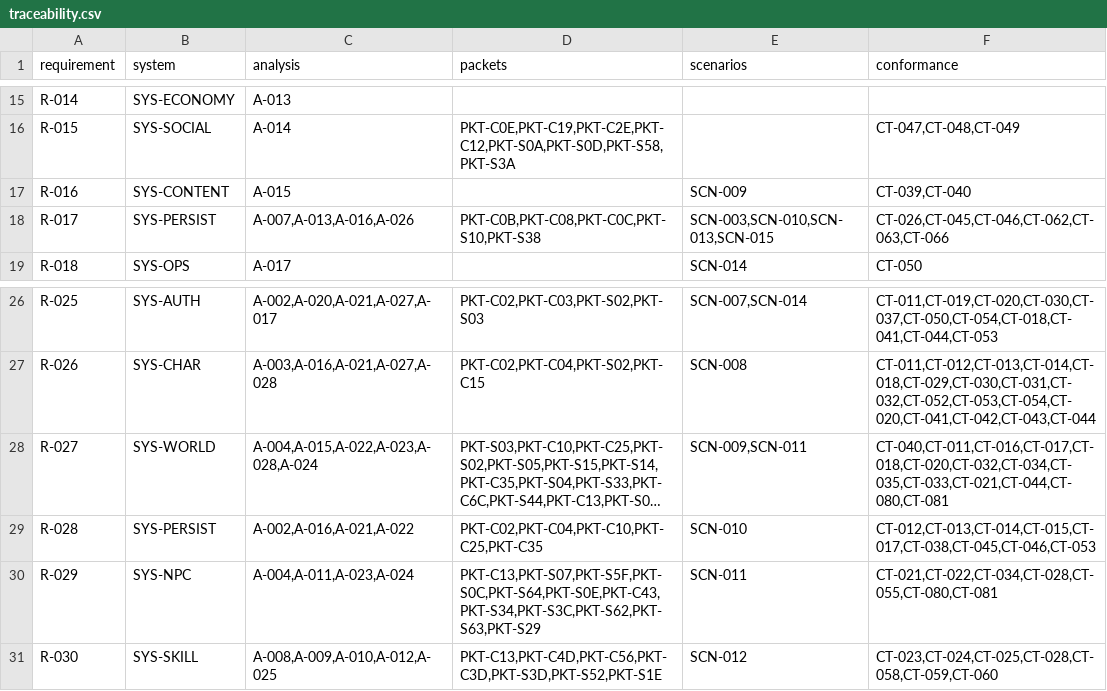
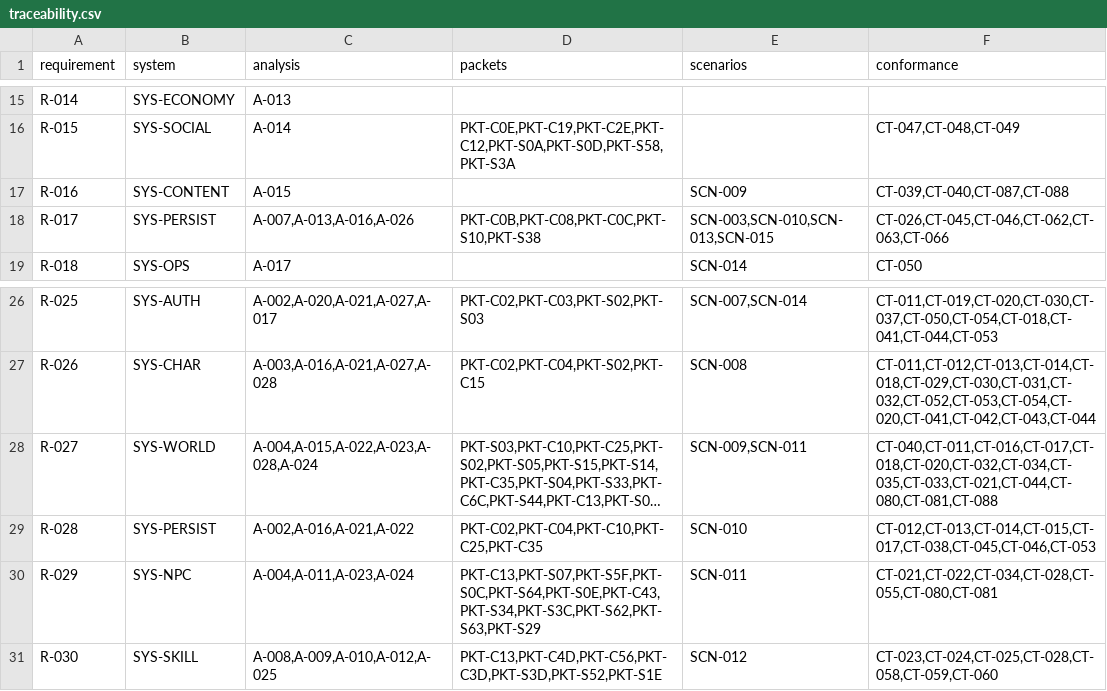
Before and after one commit to we88ec3-prog/as_server_spec, a CSV file: 00-governance/traceability.csv, drawn as a sheet; only a part is shown, gaps mark what is left out; long unchanged cells end in …; the diff names each change by its address in the sheet, - before the commit and + after, or states it on an @@ line.

Commit message:
Sync main: trace CT-087/088 A-015 MAP evidence to R-016 and R-027

```diff
--- a/00-governance/traceability.csv
+++ b/00-governance/traceability.csv
-F17 (conformance): CT-039,CT-040
+F17 (conformance): CT-039,CT-040,CT-087,CT-088
-F28 (conformance): CT-040,CT-011,CT-016,CT-017,CT-018,CT-020,CT-032,CT-034,CT-035,CT-033,CT-021,CT-044,CT-080,CT-081
+F28 (conformance): CT-040,CT-011,CT-016,CT-017,CT-018,CT-020,CT-032,CT-034,CT-035,CT-033,CT-021,CT-044,CT-080,CT-081,CT-088
```
